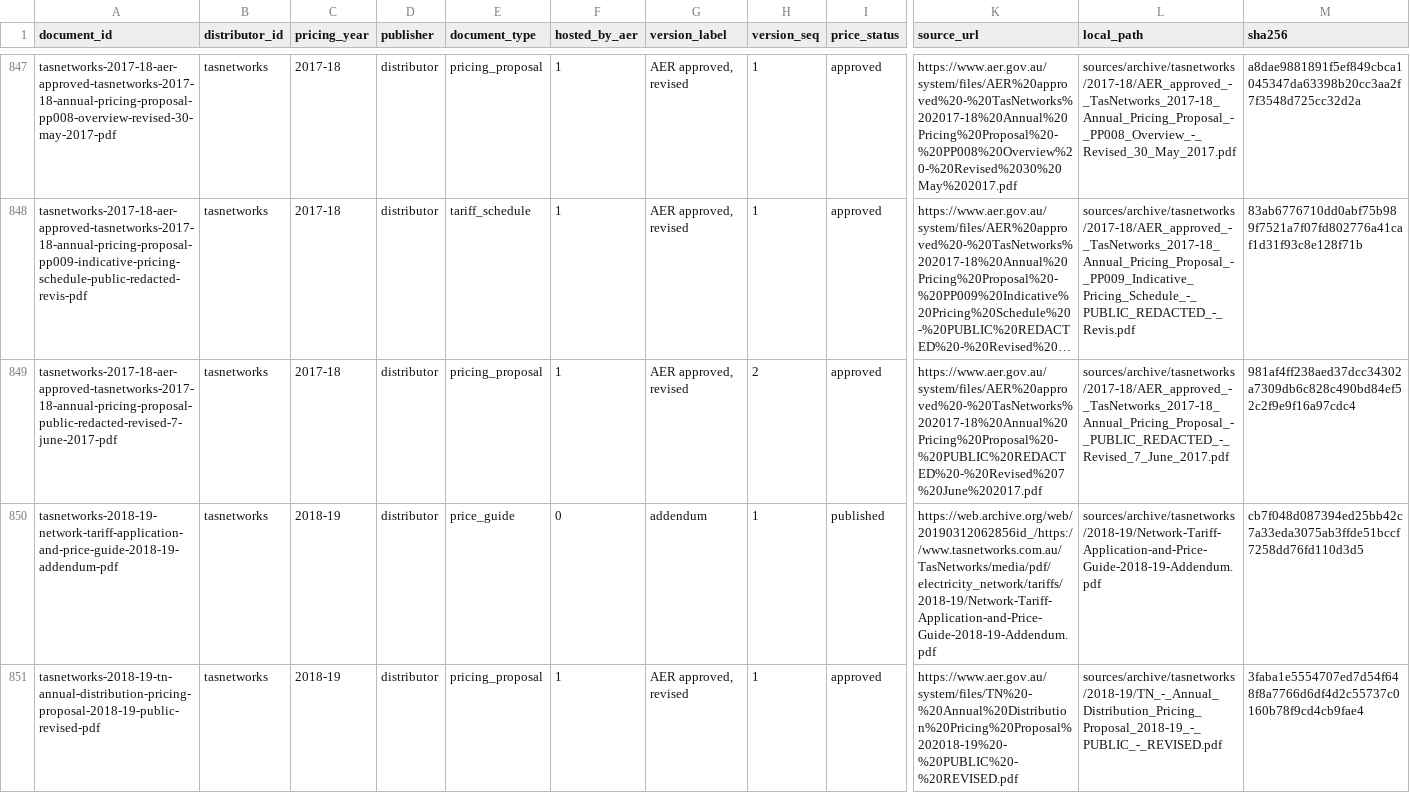
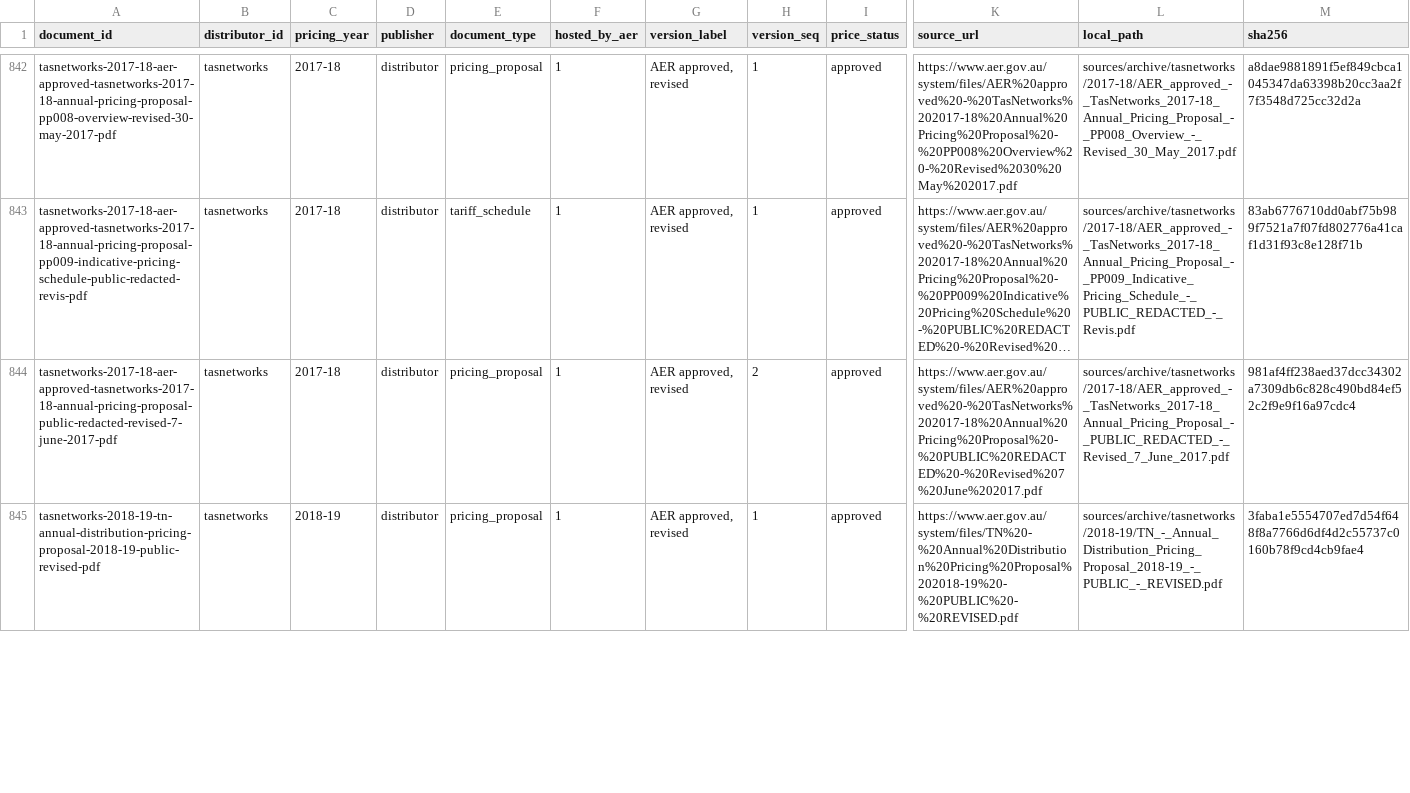
Before and after one commit to yehezkieled/standardise_network_tariff_tables, a CSV file: data/tariffdb/tables/source_document.csv, drawn as a sheet; only a part is shown, gaps mark what is left out; long unchanged cells end in …; removed rows and columns are numbered as before the commit, all else as after; rows hold the shown columns only; the diff covers the shown part only; the diff names each change by its address in the sheet, - before the commit and + after, or states it on an @@ line.

Commit message:
feat(tariffdb): rebuild with the historical pricing years 1996-97 to 2022-23

```diff
--- a/data/tariffdb/tables/source_document.csv
+++ b/data/tariffdb/tables/source_document.csv
-row 850: tasnetworks-2018-19-network-tariff-application-and-price-guide-2018-19-addendum-pdf | tasnetworks | 2018-19 | distributor | price_guide | 0 | addendum | 1 | published | https://web.archive.org/web/20190312062856id_/https://www.tasnetworks.com.au/TasNetworks/media/pdf/electricity_network/tariffs/2018-19/Network-Tariff-Application-and-Price-Guide-2018-19-Addendum.pdf | sources/archive/tasnetworks/2018-19/Network-Tariff-Application-and-Price-Guide-2018-19-Addendum.pdf | cb7f048d087394ed25bb42c7a33eda3075ab3ffde51bccf7258dd76fd110d3d5
```
Also changed, not shown: 2 added rows, 7 removed rows and 11 edited cells elsewhere in this file, 5 other files.
